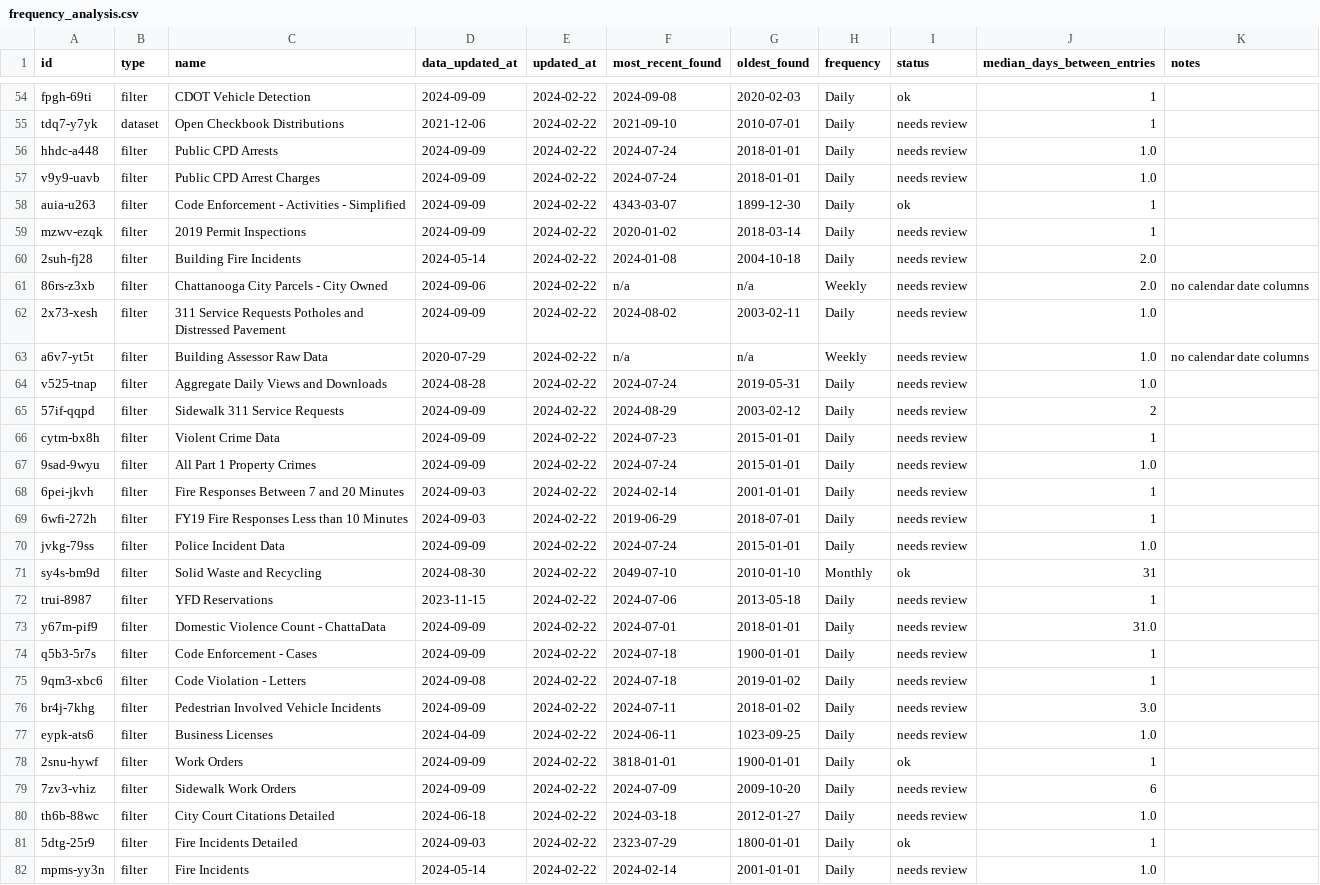
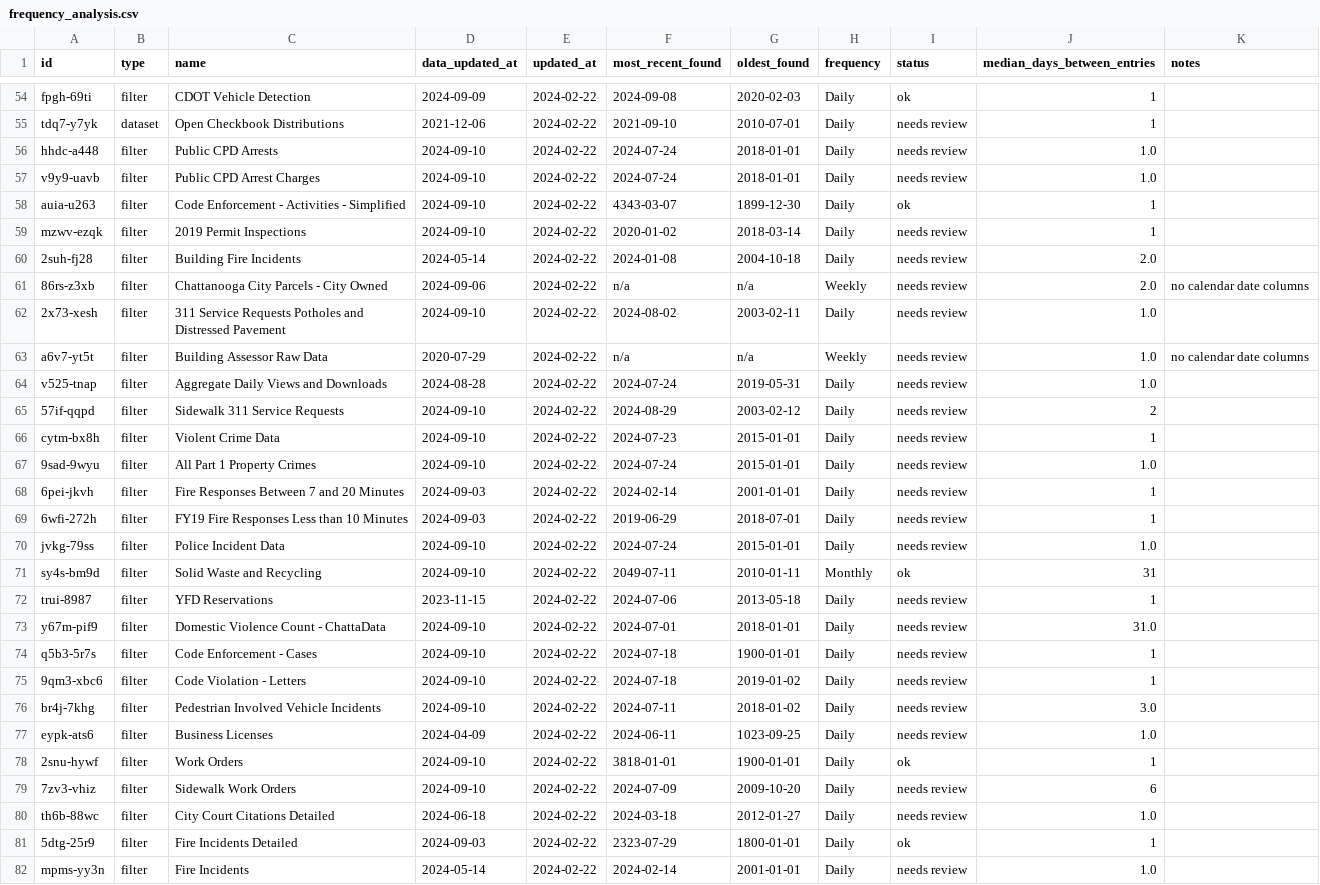
Before and after one commit to officeofperformancemanagement/socrata-qa-scripts, a CSV file: results/frequency_analysis.csv, drawn as a sheet; only a part is shown, gaps mark what is left out; the diff covers the shown part only.

```diff
--- a/results/frequency_analysis.csv
+++ b/results/frequency_analysis.csv
@@ -55,26 +55,26 @@ fpgh-69ti,filter,CDOT Vehicle Detection,2024-09-09,2024-02-22,2024-09-08,2020-02
 tdq7-y7yk,dataset,Open Checkbook Distributions,2021-12-06,2024-02-22,2021-09-10,2010-07-01,Daily,needs review,1,
-hhdc-a448,filter,Public CPD Arrests,2024-09-09,2024-02-22,2024-07-24,2018-01-01,Daily,needs review,1.0,
-v9y9-uavb,filter,Public CPD Arrest Charges,2024-09-09,2024-02-22,2024-07-24,2018-01-01,Daily,needs review,1.0,
-auia-u263,filter,Code Enforcement - Activities - Simplified,2024-09-09,2024-02-22,4343-03-07,1899-12-30,Daily,ok,1,
-mzwv-ezqk,filter,2019 Permit Inspections,2024-09-09,2024-02-22,2020-01-02,2018-03-14,Daily,needs review,1,
+hhdc-a448,filter,Public CPD Arrests,2024-09-10,2024-02-22,2024-07-24,2018-01-01,Daily,needs review,1.0,
+v9y9-uavb,filter,Public CPD Arrest Charges,2024-09-10,2024-02-22,2024-07-24,2018-01-01,Daily,needs review,1.0,
+auia-u263,filter,Code Enforcement - Activities - Simplified,2024-09-10,2024-02-22,4343-03-07,1899-12-30,Daily,ok,1,
+mzwv-ezqk,filter,2019 Permit Inspections,2024-09-10,2024-02-22,2020-01-02,2018-03-14,Daily,needs review,1,
 2suh-fj28,filter,Building Fire Incidents,2024-05-14,2024-02-22,2024-01-08,2004-10-18,Daily,needs review,2.0,
 86rs-z3xb,filter,Chattanooga City Parcels - City Owned,2024-09-06,2024-02-22,n/a,n/a,Weekly,needs review,2.0,no calendar date columns
-2x73-xesh,filter,311 Service Requests Potholes and Distressed Pavement,2024-09-09,2024-02-22,2024-08-02,2003-02-11,Daily,needs review,1.0,
+2x73-xesh,filter,311 Service Requests Potholes and Distressed Pavement,2024-09-10,2024-02-22,2024-08-02,2003-02-11,Daily,needs review,1.0,
 a6v7-yt5t,filter,Building Assessor Raw Data,2020-07-29,2024-02-22,n/a,n/a,Weekly,needs review,1.0,no calendar date columns
 v525-tnap,filter,Aggregate Daily Views and Downloads,2024-08-28,2024-02-22,2024-07-24,2019-05-31,Daily,needs review,1.0,
-57if-qqpd,filter,Sidewalk 311 Service Requests,2024-09-09,2024-02-22,2024-08-29,2003-02-12,Daily,needs review,2,
-cytm-bx8h,filter,Violent Crime Data,2024-09-09,2024-02-22,2024-07-23,2015-01-01,Daily,needs review,1,
-9sad-9wyu,filter,All Part 1 Property Crimes,2024-09-09,2024-02-22,2024-07-24,2015-01-01,Daily,needs review,1.0,
+57if-qqpd,filter,Sidewalk 311 Service Requests,2024-09-10,2024-02-22,2024-08-29,2003-02-12,Daily,needs review,2,
+cytm-bx8h,filter,Violent Crime Data,2024-09-10,2024-02-22,2024-07-23,2015-01-01,Daily,needs review,1,
+9sad-9wyu,filter,All Part 1 Property Crimes,2024-09-10,2024-02-22,2024-07-24,2015-01-01,Daily,needs review,1.0,
 6pei-jkvh,filter,Fire Responses Between 7 and 20 Minutes,2024-09-03,2024-02-22,2024-02-14,2001-01-01,Daily,needs review,1,
 6wfi-272h,filter,FY19 Fire Responses Less than 10 Minutes,2024-09-03,2024-02-22,2019-06-29,2018-07-01,Daily,needs review,1,
-jvkg-79ss,filter,Police Incident Data,2024-09-09,2024-02-22,2024-07-24,2015-01-01,Daily,needs review,1.0,
-sy4s-bm9d,filter,Solid Waste and Recycling,2024-08-30,2024-02-22,2049-07-10,2010-01-10,Monthly,ok,31,
+jvkg-79ss,filter,Police Incident Data,2024-09-10,2024-02-22,2024-07-24,2015-01-01,Daily,needs review,1.0,
+sy4s-bm9d,filter,Solid Waste and Recycling,2024-09-10,2024-02-22,2049-07-11,2010-01-11,Monthly,ok,31,
 trui-8987,filter,YFD Reservations,2023-11-15,2024-02-22,2024-07-06,2013-05-18,Daily,needs review,1,
-y67m-pif9,filter,Domestic Violence Count - ChattaData,2024-09-09,2024-02-22,2024-07-01,2018-01-01,Daily,needs review,31.0,
-q5b3-5r7s,filter,Code Enforcement - Cases,2024-09-09,2024-02-22,2024-07-18,1900-01-01,Daily,needs review,1,
-9qm3-xbc6,filter,Code Violation - Letters,2024-09-08,2024-02-22,2024-07-18,2019-01-02,Daily,needs review,1,
-br4j-7khg,filter,Pedestrian Involved Vehicle Incidents,2024-09-09,2024-02-22,2024-07-11,2018-01-02,Daily,needs review,3.0,
+y67m-pif9,filter,Domestic Violence Count - ChattaData,2024-09-10,2024-02-22,2024-07-01,2018-01-01,Daily,needs review,31.0,
+q5b3-5r7s,filter,Code Enforcement - Cases,2024-09-10,2024-02-22,2024-07-18,1900-01-01,Daily,needs review,1,
+9qm3-xbc6,filter,Code Violation - Letters,2024-09-10,2024-02-22,2024-07-18,2019-01-02,Daily,needs review,1,
+br4j-7khg,filter,Pedestrian Involved Vehicle Incidents,2024-09-10,2024-02-22,2024-07-11,2018-01-02,Daily,needs review,3.0,
 eypk-ats6,filter,Business Licenses,2024-04-09,2024-02-22,2024-06-11,1023-09-25,Daily,needs review,1.0,
-2snu-hywf,filter,Work Orders,2024-09-09,2024-02-22,3818-01-01,1900-01-01,Daily,ok,1,
-7zv3-vhiz,filter,Sidewalk Work Orders,2024-09-09,2024-02-22,2024-07-09,2009-10-20,Daily,needs review,6,
+2snu-hywf,filter,Work Orders,2024-09-10,2024-02-22,3818-01-01,1900-01-01,Daily,ok,1,
+7zv3-vhiz,filter,Sidewalk Work Orders,2024-09-10,2024-02-22,2024-07-09,2009-10-20,Daily,needs review,6,
 th6b-88wc,filter,City Court Citations Detailed,2024-06-18,2024-02-22,2024-03-18,2012-01-27,Daily,needs review,1.0,
```
Also changed, not shown: 24 edited cells elsewhere in this file.
